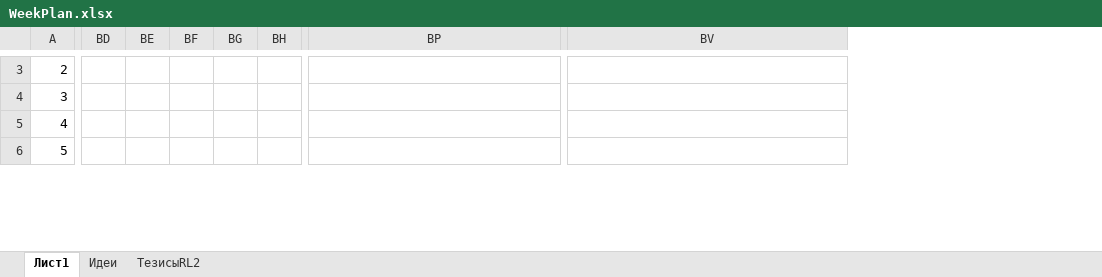
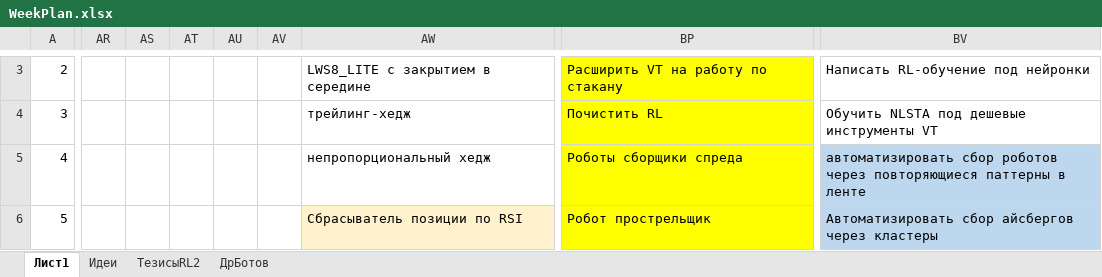
Before and after one commit to Anubis1Good/RichLaughter2, an Excel workbook: _other/WeekPlan.xlsx, sheet Лист1, drawn as a sheet; only a part is shown, gaps mark what is left out; values as stored, in another font and other column widths than the file's, no borders; removed rows and columns are numbered as before the commit, all else as after; the diff covers the shown part only; the diff names each change by its address in the sheet, - before the commit and + after, or states it on an @@ line.

```diff
--- a/_other/WeekPlan.xlsx (sheet Лист1)
+++ b/_other/WeekPlan.xlsx (sheet Лист1)
+sheet tab: ДрБотов
+column AR, empty
+column AS, empty
+column AT, empty
+column AU, empty
+column AV, empty
+column AW, rows 3-6: LWS8_LITE с закрытием в середине | трейлинг-хедж | непропорциональный хедж | Сбрасыватель позиции по RSI
-column BD, empty
-column BE, empty
-column BF, empty
-column BG, empty
-column BH, empty
-BP3 fill: none
+BP3 fill: #FFFF00
-BP3: (empty)
+BP3: Расширить VT на работу по стакану
-BV3: (empty)
+BV3: Написать RL-обучение под нейронки
-BP4:BP5 fill: none
+BP4:BP5 fill: #FFFF00
-BP4: (empty)
+BP4: Почистить RL
-BV4: (empty)
+BV4: Обучить NLSTA под дешевые инструменты VT
-BP5: (empty)
+BP5: Роботы сборщики спреда
-BV5: (empty)
+BV5: автоматизировать сбор роботов через повторяющиеся паттерны в ленте
-BV5:BV6 fill: none
+BV5:BV6 fill: #BDD7EE
-BP6: (empty)
+BP6: Робот прострельщик
-BP6 fill: none
+BP6 fill: #FFFF00
-BV6: (empty)
+BV6: Автоматизировать сбор айсбергов через кластеры
```
Also changed, not shown: 1 removed column, 45 edited cells and cell formats elsewhere in this sheet, 4 other files.
